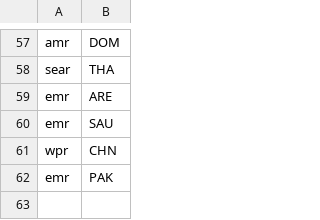
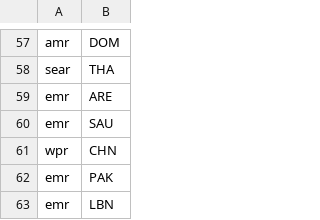
Before and after one commit to HopkinsIDD/cholera-mapping-pipeline, a CSV file: Analysis/R/region_country.csv, drawn as a sheet; only a part is shown, gaps mark what is left out; the diff names each change by its address in the sheet, - before the commit and + after, or states it on an @@ line.

```diff
--- a/Analysis/R/region_country.csv
+++ b/Analysis/R/region_country.csv
+row 63: emr | LBN
```
Also changed, not shown: Analysis/R/locations_todeletelater.csv.
